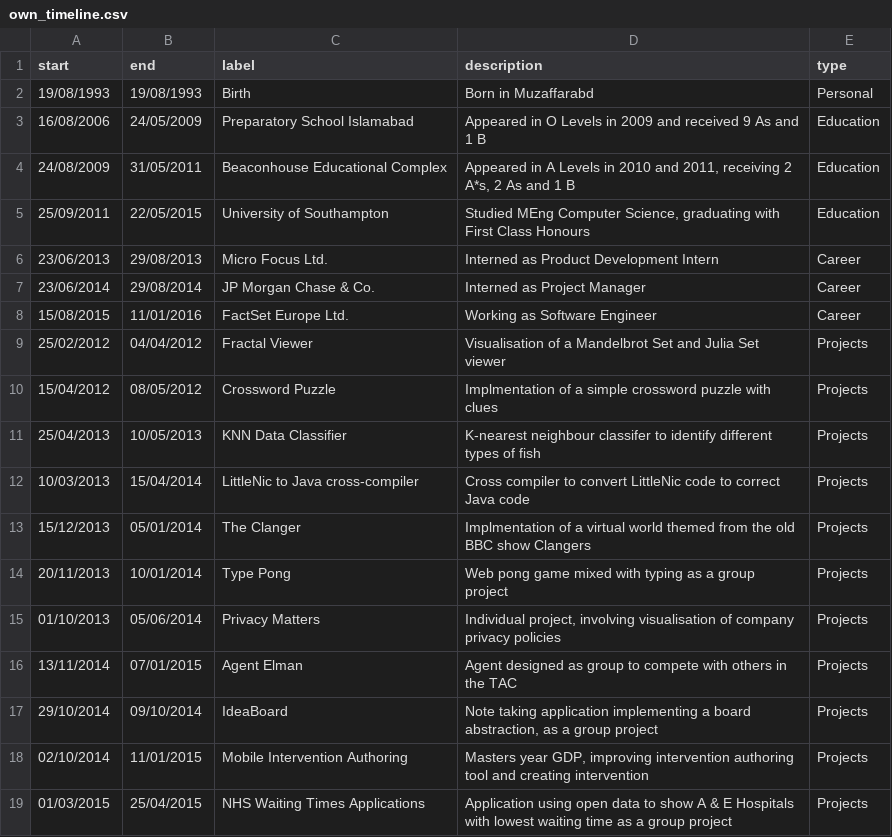
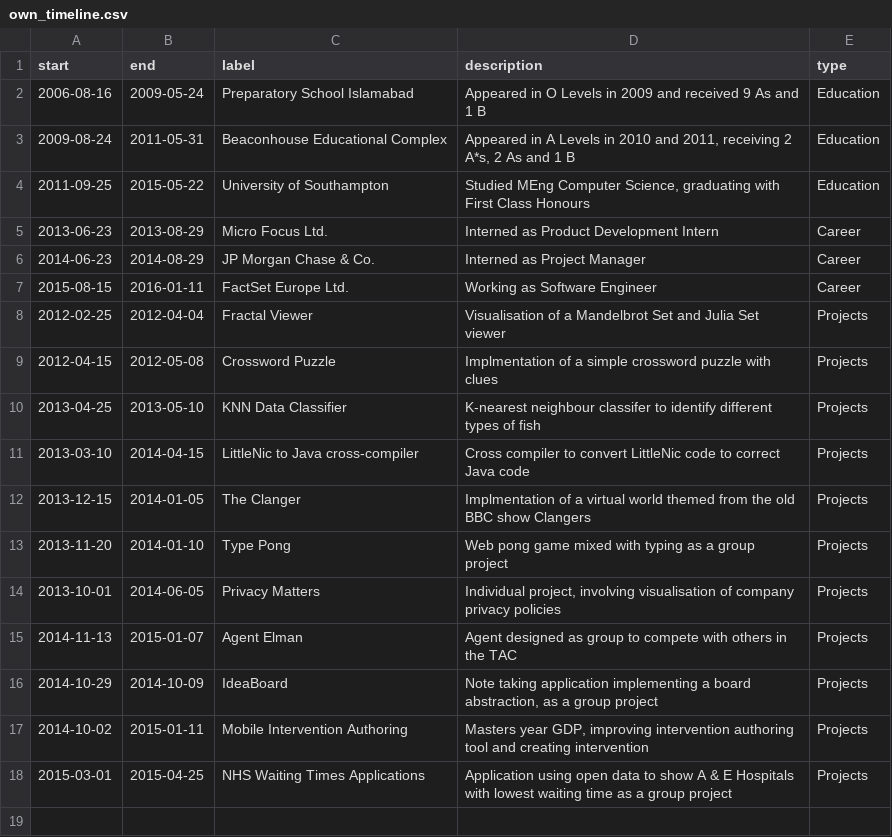
Before and after one commit to themakshter/themakshter.github.io, a CSV file: data/own_timeline.csv, drawn as a sheet.

Commit message:
Use own timeline instead of the given one

```diff
--- a/data/own_timeline.csv
+++ b/data/own_timeline.csv
@@ -1,19 +1,18 @@
 start,end,label,description,type
-19/08/1993,19/08/1993,Birth,Born in Muzaffarabd,Personal
-16/08/2006,24/05/2009,Preparatory School Islamabad,Appeared in O Levels in 2009 and received 9 As and 1 B,Education
-24/08/2009,31/05/2011,Beaconhouse Educational Complex,"Appeared in A Levels in 2010 and 2011, receiving 2 A*s, 2 As and 1 B",Education
-25/09/2011,22/05/2015,University of Southampton,"Studied MEng Computer Science, graduating with First Class Honours",Education
-23/06/2013,29/08/2013,Micro Focus Ltd.,Interned as Product Development Intern,Career
-23/06/2014,29/08/2014,JP Morgan Chase & Co.,Interned as Project Manager,Career
-15/08/2015,11/01/2016,FactSet Europe Ltd.,Working as Software Engineer,Career
-25/02/2012,04/04/2012,Fractal Viewer,Visualisation of a Mandelbrot Set and Julia Set viewer,Projects
-15/04/2012,08/05/2012,Crossword Puzzle,Implmentation of a simple crossword puzzle with clues,Projects
-25/04/2013,10/05/2013,KNN Data Classifier,K-nearest neighbour classifer to identify different types of fish,Projects
-10/03/2013,15/04/2014,LittleNic to Java cross-compiler,Cross compiler to convert LittleNic code to correct Java code,Projects
-15/12/2013,05/01/2014,The Clanger,Implmentation of a virtual world themed from the old BBC show Clangers,Projects
-20/11/2013,10/01/2014,Type Pong,Web pong game mixed with typing as a group project,Projects
-01/10/2013,05/06/2014,Privacy Matters,"Individual project, involving visualisation of company privacy policies",Projects
-13/11/2014,07/01/2015,Agent Elman,Agent designed as group to compete with others in the TAC,Projects
-29/10/2014,09/10/2014,IdeaBoard,"Note taking application implementing a board abstraction, as a group project",Projects
-02/10/2014,11/01/2015,Mobile Intervention Authoring,"Masters year GDP, improving intervention authoring tool and creating intervention",Projects
-01/03/2015,25/04/2015,NHS Waiting Times Applications,Application using open data to show A & E Hospitals with lowest waiting time as a group project,Projects
+2006-08-16,2009-05-24,Preparatory School Islamabad,Appeared in O Levels in 2009 and received 9 As and 1 B,Education
+2009-08-24,2011-05-31,Beaconhouse Educational Complex,"Appeared in A Levels in 2010 and 2011, receiving 2 A*s, 2 As and 1 B",Education
+2011-09-25,2015-05-22,University of Southampton,"Studied MEng Computer Science, graduating with First Class Honours",Education
+2013-06-23,2013-08-29,Micro Focus Ltd.,Interned as Product Development Intern,Career
+2014-06-23,2014-08-29,JP Morgan Chase & Co.,Interned as Project Manager,Career
+2015-08-15,2016-01-11,FactSet Europe Ltd.,Working as Software Engineer,Career
+2012-02-25,2012-04-04,Fractal Viewer,Visualisation of a Mandelbrot Set and Julia Set viewer,Projects
+2012-04-15,2012-05-08,Crossword Puzzle,Implmentation of a simple crossword puzzle with clues,Projects
+2013-04-25,2013-05-10,KNN Data Classifier,K-nearest neighbour classifer to identify different types of fish,Projects
+2013-03-10,2014-04-15,LittleNic to Java cross-compiler,Cross compiler to convert LittleNic code to correct Java code,Projects
+2013-12-15,2014-01-05,The Clanger,Implmentation of a virtual world themed from the old BBC show Clangers,Projects
+2013-11-20,2014-01-10,Type Pong,Web pong game mixed with typing as a group project,Projects
+2013-10-01,2014-06-05,Privacy Matters,"Individual project, involving visualisation of company privacy policies",Projects
+2014-11-13,2015-01-07,Agent Elman,Agent designed as group to compete with others in the TAC,Projects
+2014-10-29,2014-10-09,IdeaBoard,"Note taking application implementing a board abstraction, as a group project",Projects
+2014-10-02,2015-01-11,Mobile Intervention Authoring,"Masters year GDP, improving intervention authoring tool and creating intervention",Projects
+2015-03-01,2015-04-25,NHS Waiting Times Applications,Application using open data to show A & E Hospitals with lowest waiting time as a group project,Projects
```
Also changed, not shown: 1 other file.
